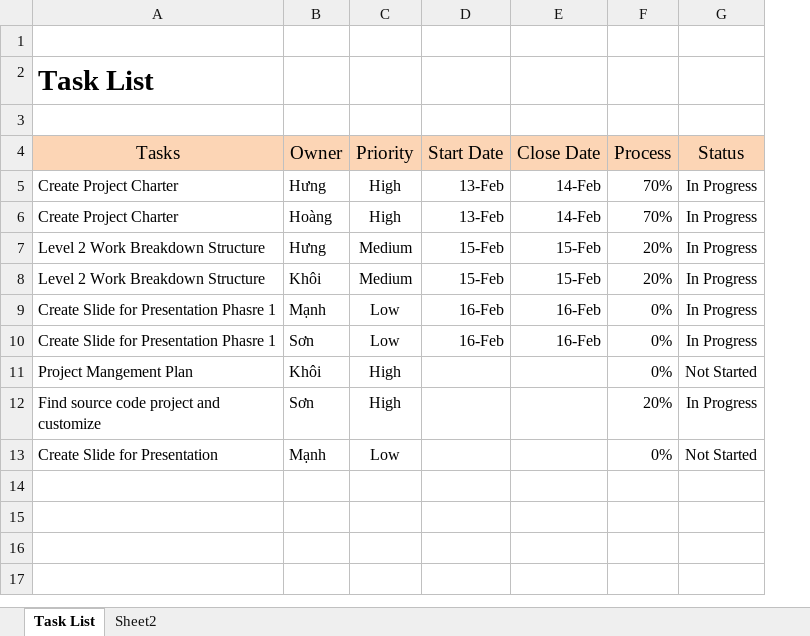
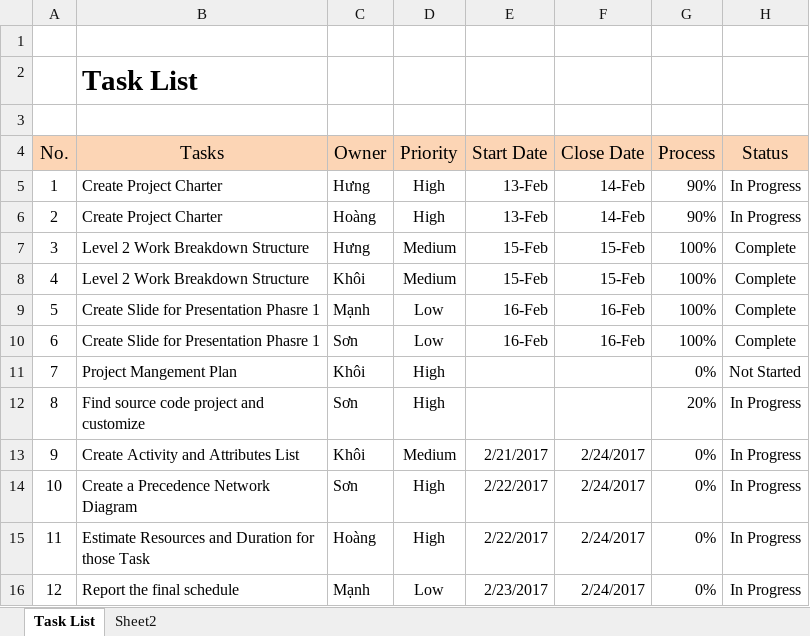
Before and after one commit to sondc/SWM_Project, an Excel workbook: Document/TasklistAss1.xlsx, sheet Task List, drawn as a sheet; values as stored, in another font and other column widths than the file's, no borders; conditional formats not drawn; removed rows and columns are numbered as before the commit, all else as after; the diff names each change by its address in the sheet, - before the commit and + after, or states it on an @@ line.

Commit message:
update tasklist

```diff
--- a/Document/TasklistAss1.xlsx (sheet Task List)
+++ b/Document/TasklistAss1.xlsx (sheet Task List)
+column A (No.), rows 5-12: 1 | 2 | 3 | 4 | 5 | 6 | 7 | 8
-G5:G6 (Process): 70%
+G5:G6 (Process): 90%
-G7:G8 (Process): 20%
+G7:G8 (Process): 100%
-H7:H10 (Status): In Progress
+H7:H10 (Status): Complete
-G9:G10 (Process): 0%
+G9:G10 (Process): 100%
-row 13: Create Slide for Presentation | Mạnh | Low |  |  | 0% | Not Started
+row 13: 9 | Create Activity and Attributes List | Khôi | Medium | 2/21/2017 | 2/24/2017 | 0% | In Progress
+row 14: 10 | Create a Precedence Network Diagram | Sơn | High | 2/22/2017 | 2/24/2017 | 0% | In Progress
+row 15: 11 | Estimate Resources and Duration for those Task | Hoàng | High | 2/22/2017 | 2/24/2017 | 0% | In Progress
+row 16: 12 | Report the final schedule | Mạnh | Low | 2/23/2017 | 2/24/2017 | 0% | In Progress
```
